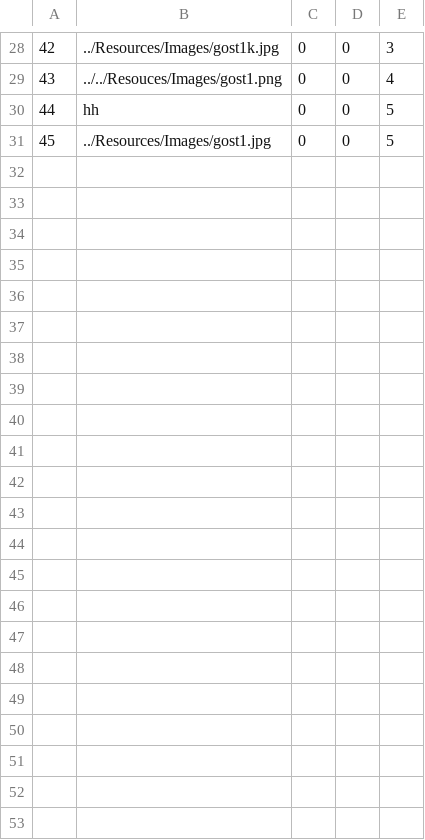
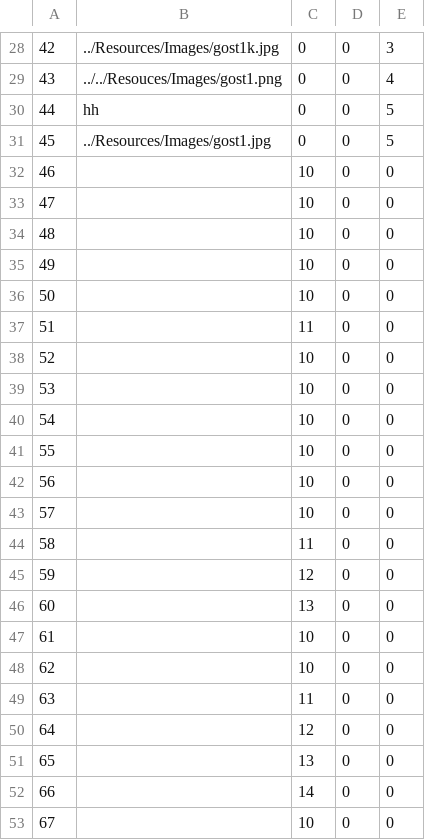
Before and after one commit to HelenaJovic/SIMS-Projekat, a CSV file: InitialProject/InitialProject/Resources/Data/images.csv, drawn as a sheet; only a part is shown, gaps mark what is left out; the diff names each change by its address in the sheet, - before the commit and + after, or states it on an @@ line.

```diff
--- a/InitialProject/InitialProject/Resources/Data/images.csv
+++ b/InitialProject/InitialProject/Resources/Data/images.csv
+row 32: 46 |  | 10 | 0 | 0
+row 33: 47 |  | 10 | 0 | 0
+row 34: 48 |  | 10 | 0 | 0
+row 35: 49 |  | 10 | 0 | 0
+row 36: 50 |  | 10 | 0 | 0
+row 37: 51 |  | 11 | 0 | 0
+row 38: 52 |  | 10 | 0 | 0
+row 39: 53 |  | 10 | 0 | 0
+row 40: 54 |  | 10 | 0 | 0
+row 41: 55 |  | 10 | 0 | 0
+row 42: 56 |  | 10 | 0 | 0
+row 43: 57 |  | 10 | 0 | 0
+row 44: 58 |  | 11 | 0 | 0
+row 45: 59 |  | 12 | 0 | 0
+row 46: 60 |  | 13 | 0 | 0
+row 47: 61 |  | 10 | 0 | 0
+row 48: 62 |  | 10 | 0 | 0
+row 49: 63 |  | 11 | 0 | 0
+row 50: 64 |  | 12 | 0 | 0
+row 51: 65 |  | 13 | 0 | 0
+row 52: 66 |  | 14 | 0 | 0
+row 53: 67 |  | 10 | 0 | 0
```
Also changed, not shown: InitialProject/InitialProject/Resources/Data/accommodations.csv, InitialProject/InitialProject/Resources/Data/notifications.csv, 11 other files.
